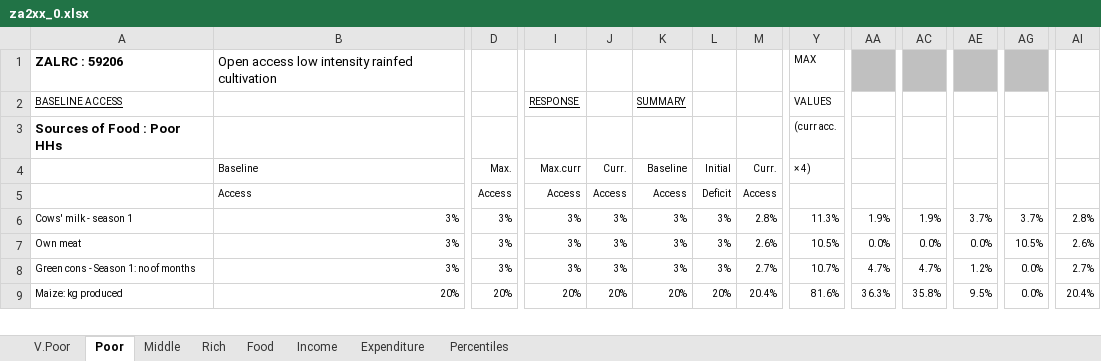
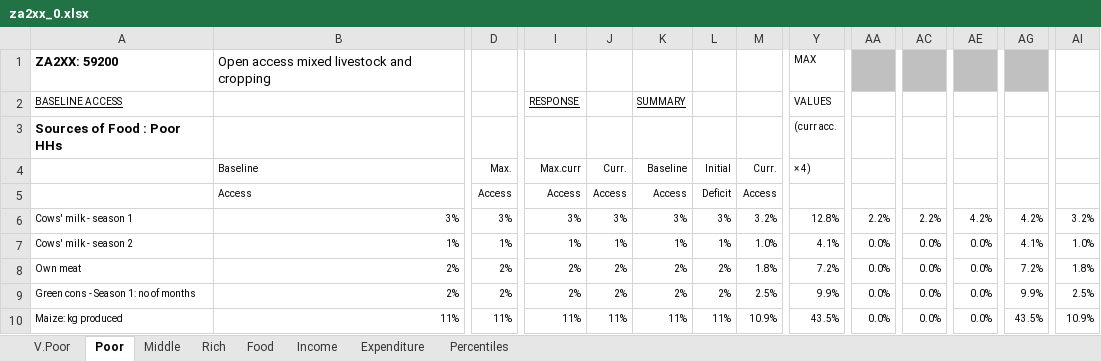
Before and after one commit to chezearth-personal/HEA-Analysis-ZA-2016, an Excel workbook: spreadsheets/za2xx_0.xlsx, sheet Poor, drawn as a sheet; only a part is shown, gaps mark what is left out; values as stored, in another font and other column widths than the file's, no borders; conditional formats not drawn; removed rows and columns are numbered as before the commit, all else as after; rows hold the shown columns only; the diff covers the shown part only; the diff names each change by its address in the sheet, - before the commit and + after, or states it on an @@ line.

Commit message:
edited general open access analysis sheets
Former-commit-id: 498aa2b1bfe15a9c85548e1f41ec07f92da7f4b9

```diff
--- a/spreadsheets/za2xx_0.xlsx (sheet Poor)
+++ b/spreadsheets/za2xx_0.xlsx (sheet Poor)
-A1: ZALRC : 59206
+A1: ZA2XX: 59200
-B1: Open access low intensity rainfed cultivation
+B1: Open access mixed livestock and cropping
-M6: 2.8%
+M6: 3.2%
-Y6: 11.3%
+Y6: 12.8%
-AA6: 1.9%
+AA6: 2.2%
-AC6: 1.9%
+AC6: 2.2%
-AE6: 3.7%
+AE6: 4.2%
-AG6: 3.7%
+AG6: 4.2%
-AI6: 2.8%
+AI6: 3.2%
+row 7: Cows' milk - season 2 | 1% | 1% | 1% | 1% | 1% | 1% | 1.0% | 4.1% | 0.0% | 0.0% | 0.0% | 4.1% | 1.0%
-B8: 3%
+B8: 2%
-D8: 3%
+D8: 2%
-I8: 3%
+I8: 2%
-J8: 3%
+J8: 2%
-K8: 3%
+K8: 2%
-L8: 3%
+L8: 2%
-M8: 2.6%
+M8: 1.8%
-Y8: 10.5%
+Y8: 7.2%
-AG8: 10.5%
+AG8: 7.2%
-AI8: 2.6%
+AI8: 1.8%
-row 8: Green cons - Season 1: no of months | 3% | 3% | 3% | 3% | 3% | 3% | 2.7% | 10.7% | 4.7% | 4.7% | 1.2% | 0.0% | 2.7%
-row 9: Maize: kg produced | 20% | 20% | 20% | 20% | 20% | 20% | 20.4% | 81.6% | 36.3% | 35.8% | 9.5% | 0.0% | 20.4%
+row 9: Green cons - Season 1: no of months | 2% | 2% | 2% | 2% | 2% | 2% | 2.5% | 9.9% | 0.0% | 0.0% | 0.0% | 9.9% | 2.5%
+row 10: Maize: kg produced | 11% | 11% | 11% | 11% | 11% | 11% | 10.9% | 43.5% | 0.0% | 0.0% | 0.0% | 43.5% | 10.9%
```
Also changed, not shown: 35 added rows, 36 removed rows, 455 edited cells and cell formats elsewhere in this sheet, sheet Percentiles, sheet Middle, sheet Rich, sheet V.Poor, sheet Income, sheet Expenditure, 1 more sheet, formulas that keep their value, charts or pictures, spreadsheets/za1xx_0.xlsx.
